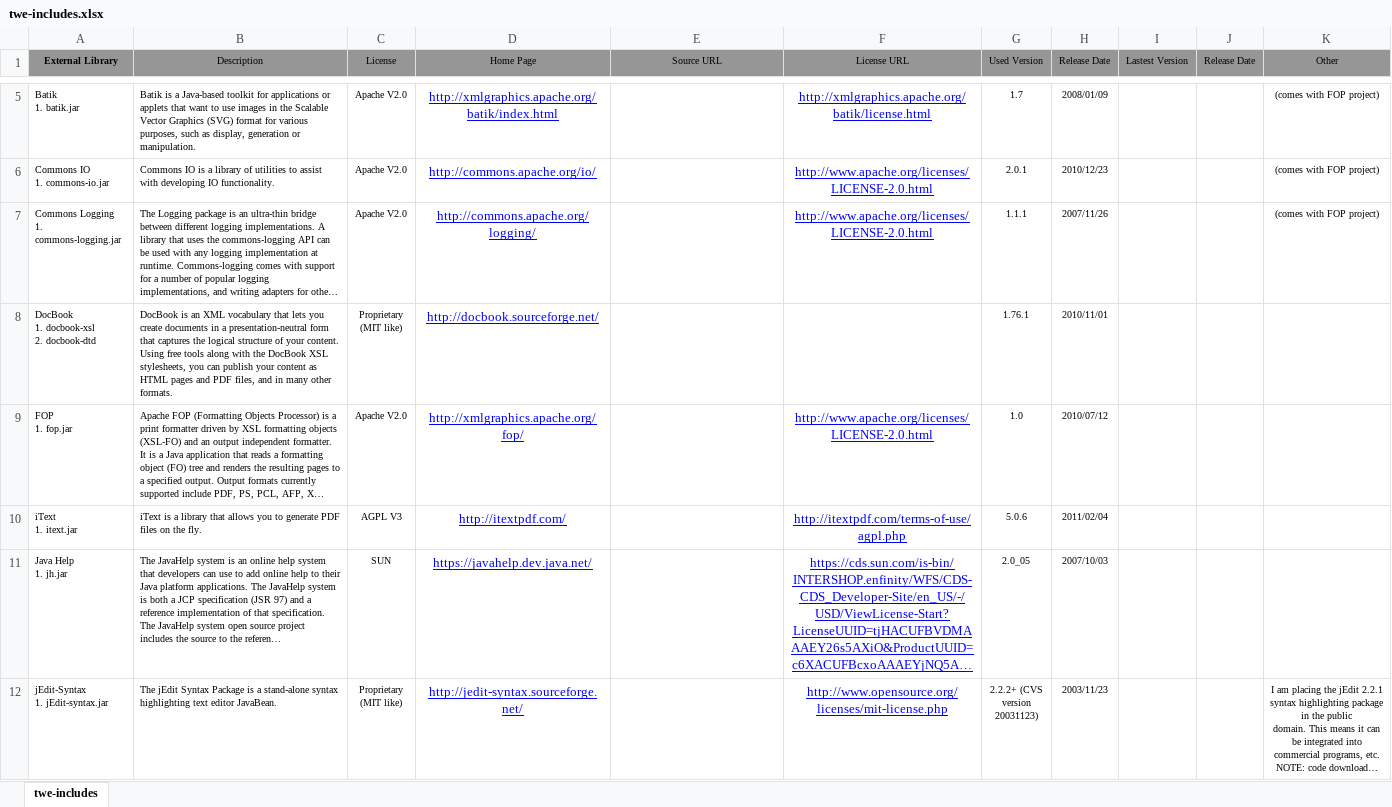
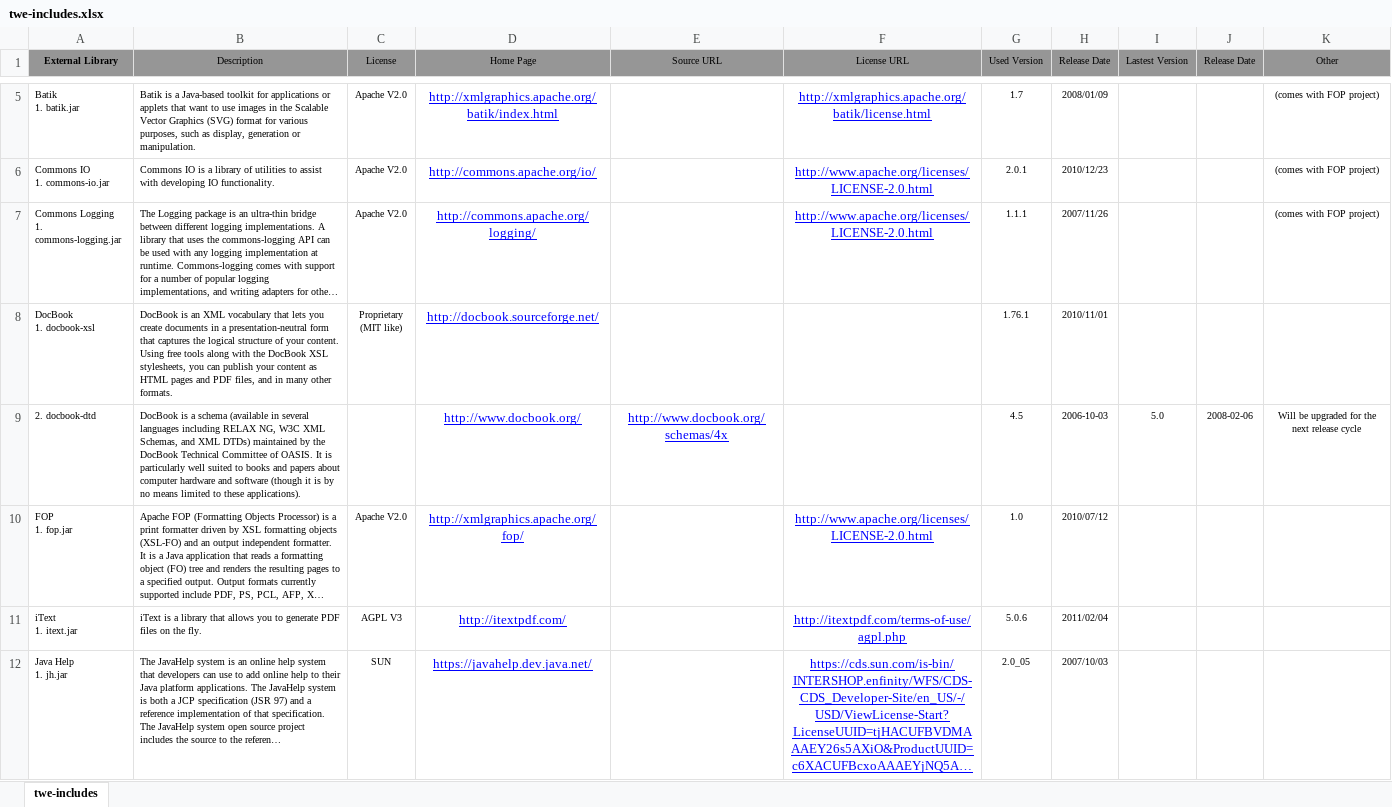
Before and after one commit to Shoobx/JaWE, an Excel workbook: licenses/twe-includes.xlsx, sheet twe-includes, drawn as a sheet; only a part is shown, gaps mark what is left out; the shorter side is filled out with more unchanged rows; long unchanged cells end in …; values as stored, in another font and other column widths than the file's, no borders; ↵ is a line break in a cell; the diff names each change by its address in the sheet, - before the commit and + after, or states it on an @@ line.

Commit message:
git-svn-id: svn://svn.code.sf.net/p/jawe/code/jawe@164 4bd7e58f-8986-49bf-85ab-427c71a3f9e1

```diff
--- a/licenses/twe-includes.xlsx (sheet twe-includes)
+++ b/licenses/twe-includes.xlsx (sheet twe-includes)
-A8 (External Library): DocBook ↵ 1. docbook-xsl ↵ 2. docbook-dtd
+A8 (External Library): DocBook ↵ 1. docbook-xsl
+row 9: 2. docbook-dtd | DocBook is a schema (available in several languages including RELAX NG, W3C XML Schemas, and XML DTDs) maintained by the DocBook Technical Committee of OASIS. It is particularly well suited to books and papers about computer hardware and software (though it is by no means limited to these applications). |  | http://www.docbook.org/ | http://www.docbook.org/schemas/4x |  | 4.5 | 2006-10-03 | 5.0 | 2008-02-06 | Will be upgraded for the next release cycle
```
